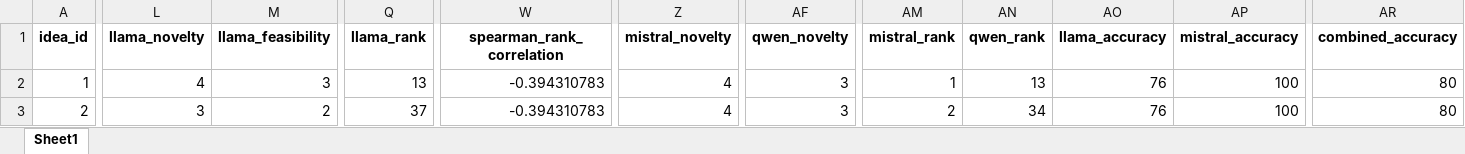
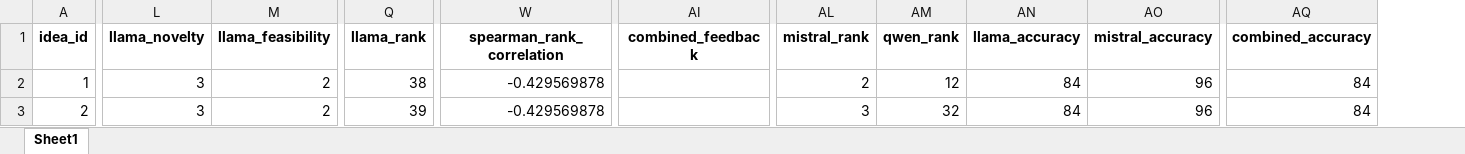
Before and after one commit to Divyaaravichandran/IdeaEvaluatorAI, an Excel workbook: ideas_scored.xlsx, sheet Sheet1, drawn as a sheet; only a part is shown, gaps mark what is left out; values as stored, in another font and other column widths than the file's, no borders; removed rows and columns are numbered as before the commit, all else as after; the diff covers the shown part only; the diff names each change by its address in the sheet, - before the commit and + after, or states it on an @@ line.

Commit message:
Deleted unwanted columns

```diff
--- a/ideas_scored.xlsx (sheet Sheet1)
+++ b/ideas_scored.xlsx (sheet Sheet1)
-column Z (mistral_novelty), rows 2-3: 4 | 4
-column AF (qwen_novelty), rows 2-3: 3 | 3
+column AI (combined_feedback), empty
-L2 (llama_novelty): 4
+L2 (llama_novelty): 3
-M2 (llama_feasibility): 3
+M2 (llama_feasibility): 2
-Q2 (llama_rank): 13
+Q2 (llama_rank): 38
-W2:W3 (spearman_rank_correlation): -0.394310783
+W2:W3 (spearman_rank_correlation): -0.429569878
-AL2 (mistral_rank): 1
+AL2 (mistral_rank): 2
-AM2 (qwen_rank): 13
+AM2 (qwen_rank): 12
-AN2:AN3 (llama_accuracy): 76
+AN2:AN3 (llama_accuracy): 84
-AO2:AO3 (mistral_accuracy): 100
+AO2:AO3 (mistral_accuracy): 96
-AQ2:AQ3 (combined_accuracy): 80
+AQ2:AQ3 (combined_accuracy): 84
-Q3 (llama_rank): 37
+Q3 (llama_rank): 39
-AL3 (mistral_rank): 2
+AL3 (mistral_rank): 3
-AM3 (qwen_rank): 34
+AM3 (qwen_rank): 32
```
Also changed, not shown: 475 edited cells elsewhere in this sheet, 1 other file.
